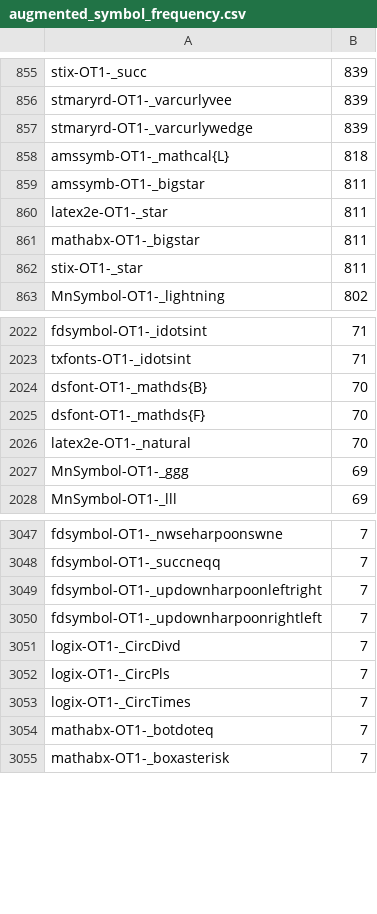
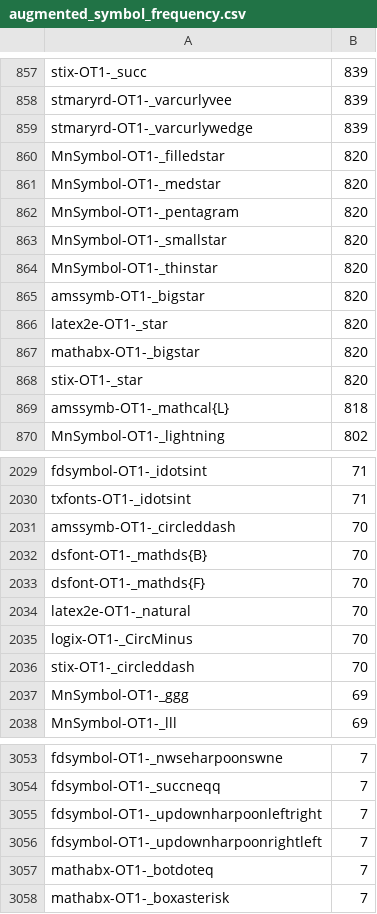
Before and after one commit to xiongsp/Hand-TeX, a CSV file: handtex/data/symbol_metadata/augmented_symbol_frequency.csv, drawn as a sheet; only a part is shown, gaps mark what is left out; the diff covers the shown part only.

```diff
--- a/handtex/data/symbol_metadata/augmented_symbol_frequency.csv
+++ b/handtex/data/symbol_metadata/augmented_symbol_frequency.csv
@@ -857,7 +859,12 @@ stmaryrd-OT1-_varcurlyvee,839
 stmaryrd-OT1-_varcurlywedge,839
+MnSymbol-OT1-_filledstar,820
+MnSymbol-OT1-_medstar,820
+MnSymbol-OT1-_pentagram,820
+MnSymbol-OT1-_smallstar,820
+MnSymbol-OT1-_thinstar,820
+amssymb-OT1-_bigstar,820
+latex2e-OT1-_star,820
+mathabx-OT1-_bigstar,820
+stix-OT1-_star,820
 amssymb-OT1-_mathcal{L},818
-amssymb-OT1-_bigstar,811
-latex2e-OT1-_star,811
-mathabx-OT1-_bigstar,811
-stix-OT1-_star,811
 MnSymbol-OT1-_lightning,802
@@ -2023,2 +2030,3 @@ fdsymbol-OT1-_idotsint,71
 txfonts-OT1-_idotsint,71
+amssymb-OT1-_circleddash,70
 dsfont-OT1-_mathds{B},70
@@ -2026,2 +2034,4 @@ dsfont-OT1-_mathds{F},70
 latex2e-OT1-_natural,70
+logix-OT1-_CircMinus,70
+stix-OT1-_circleddash,70
 MnSymbol-OT1-_ggg,69
@@ -3050,5 +3056,2 @@ fdsymbol-OT1-_updownharpoonleftright,7
 fdsymbol-OT1-_updownharpoonrightleft,7
-logix-OT1-_CircDivd,7
-logix-OT1-_CircPls,7
-logix-OT1-_CircTimes,7
 mathabx-OT1-_botdoteq,7
```
Also changed, not shown: 7 added rows, 12 removed rows and 66 edited cells elsewhere in this file, handtex/data/symbol_metadata/symbol_frequency.csv, 2 other files.
